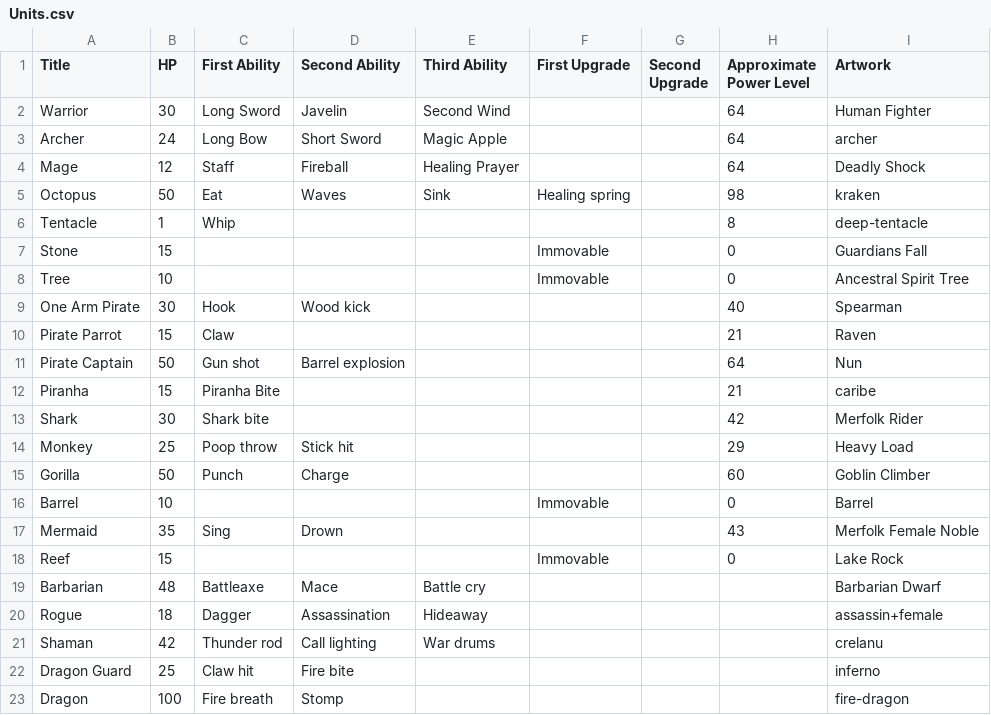
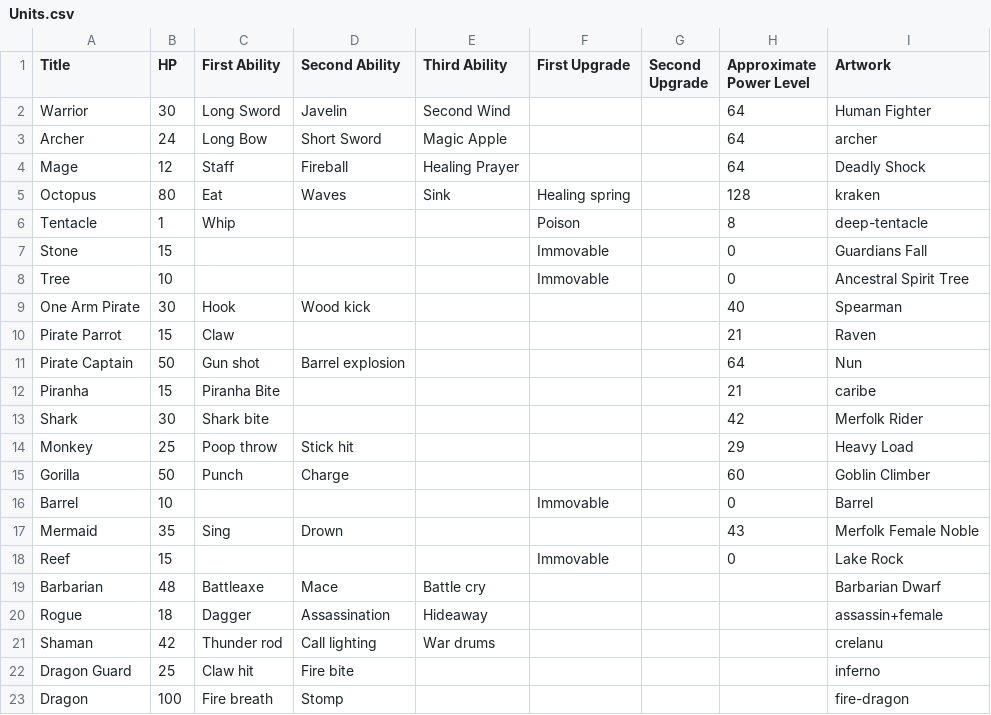
Before and after one commit to xdanca01/pv266-Card-game, a CSV file: Assets/Resources/Data/Units.csv, drawn as a sheet.

```diff
--- a/Assets/Resources/Data/Units.csv
+++ b/Assets/Resources/Data/Units.csv
@@ -4,4 +4,4 @@ Archer,24,Long Bow,Short Sword,Magic Apple,,,64,archer
 Mage,12,Staff,Fireball,Healing Prayer,,,64,Deadly Shock
-Octopus,50,Eat,Waves,Sink,Healing spring,,98,kraken
-Tentacle,1,Whip,,,,,8,deep-tentacle
+Octopus,80,Eat,Waves,Sink,Healing spring,,128,kraken
+Tentacle,1,Whip,,,Poison,,8,deep-tentacle
 Stone,15,,,,Immovable,,0,Guardians Fall
```
Also changed, not shown: Assets/Resources/Data/Battlefield.csv, 3 other files.
